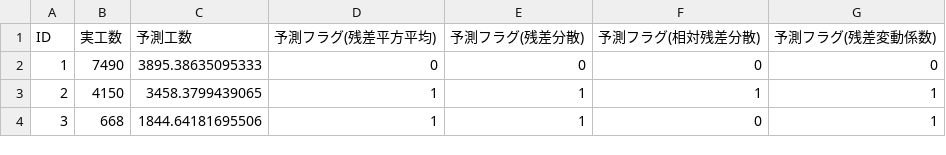
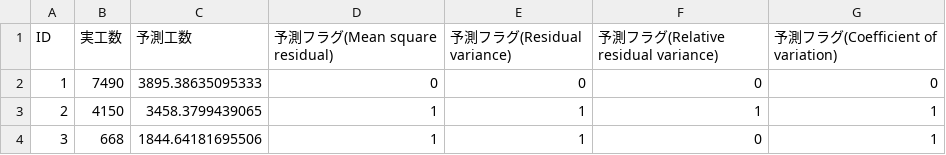
Before and after one commit to uttnaoki/2STEP-ESTIMATION, a CSV file: result/china/result.csv, drawn as a sheet; only a part is shown.

```diff
--- a/result/china/result.csv
+++ b/result/china/result.csv
@@ -1,2 +1,2 @@
-"ID","実工数","予測工数","予測フラグ(残差平方平均)","予測フラグ(残差分散)","予測フラグ(相対残差分散)","予測フラグ(残差変動係数)"
+"ID","実工数","予測工数","予測フラグ(Mean square residual)","予測フラグ(Residual variance)","予測フラグ(Relative residual variance)","予測フラグ(Coefficient of variation)"
 1,7490,3895.38635095333,0,0,0,0
```
Also changed, not shown: 4 other files.
